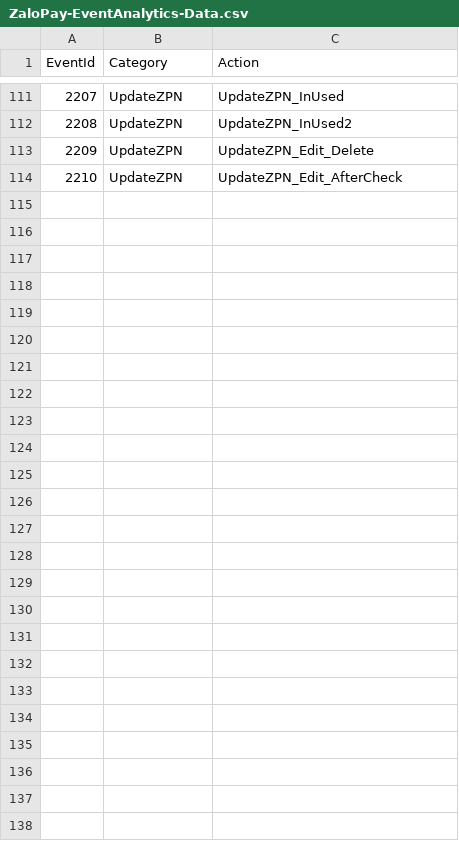
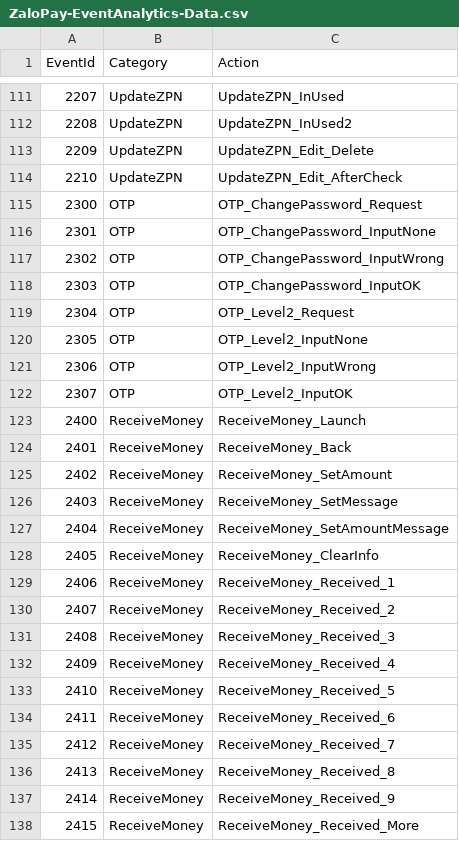
Before and after one commit to anhvinhitus/Demo_Retrofit_OkHttp, a CSV file: scripts/ZaloPay-EventAnalytics-Data.csv, drawn as a sheet; only a part is shown, gaps mark what is left out; the diff names each change by its address in the sheet, - before the commit and + after, or states it on an @@ line.

Commit message:
Update event analytics data

```diff
--- a/scripts/ZaloPay-EventAnalytics-Data.csv
+++ b/scripts/ZaloPay-EventAnalytics-Data.csv
+row 115: 2300 | OTP | OTP_ChangePassword_Request
+row 116: 2301 | OTP | OTP_ChangePassword_InputNone
+row 117: 2302 | OTP | OTP_ChangePassword_InputWrong
+row 118: 2303 | OTP | OTP_ChangePassword_InputOK
+row 119: 2304 | OTP | OTP_Level2_Request
+row 120: 2305 | OTP | OTP_Level2_InputNone
+row 121: 2306 | OTP | OTP_Level2_InputWrong
+row 122: 2307 | OTP | OTP_Level2_InputOK
+row 123: 2400 | ReceiveMoney | ReceiveMoney_Launch
+row 124: 2401 | ReceiveMoney | ReceiveMoney_Back
+row 125: 2402 | ReceiveMoney | ReceiveMoney_SetAmount
+row 126: 2403 | ReceiveMoney | ReceiveMoney_SetMessage
+row 127: 2404 | ReceiveMoney | ReceiveMoney_SetAmountMessage
+row 128: 2405 | ReceiveMoney | ReceiveMoney_ClearInfo
+row 129: 2406 | ReceiveMoney | ReceiveMoney_Received_1
+row 130: 2407 | ReceiveMoney | ReceiveMoney_Received_2
+row 131: 2408 | ReceiveMoney | ReceiveMoney_Received_3
+row 132: 2409 | ReceiveMoney | ReceiveMoney_Received_4
+row 133: 2410 | ReceiveMoney | ReceiveMoney_Received_5
+row 134: 2411 | ReceiveMoney | ReceiveMoney_Received_6
+row 135: 2412 | ReceiveMoney | ReceiveMoney_Received_7
+row 136: 2413 | ReceiveMoney | ReceiveMoney_Received_8
+row 137: 2414 | ReceiveMoney | ReceiveMoney_Received_9
+row 138: 2415 | ReceiveMoney | ReceiveMoney_Received_More
```
Also changed, not shown: 2 other files.
